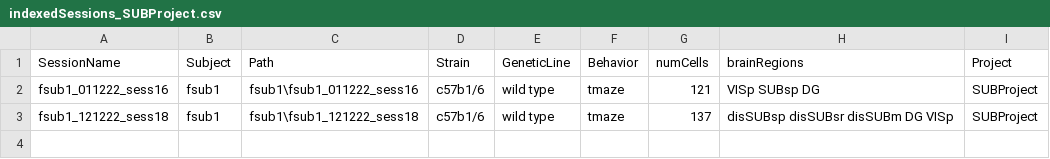
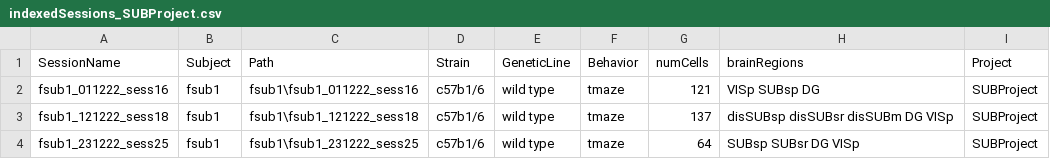
Before and after one commit to abadpablo/SUBProject, a CSV file: indexedSessions_SUBProject.csv, drawn as a sheet.

Commit message:
Added Session: fSUB1_231222_sess25

```diff
--- a/indexedSessions_SUBProject.csv
+++ b/indexedSessions_SUBProject.csv
@@ -3 +3,2 @@ fsub1_011222_sess16,fsub1,fsub1\fsub1_011222_sess16,c57b1/6,wild type,tmaze,121,
 fsub1_121222_sess18,fsub1,fsub1\fsub1_121222_sess18,c57b1/6,wild type,tmaze,137,disSUBsp disSUBsr disSUBm DG VISp,SUBProject
+fsub1_231222_sess25,fsub1,fsub1\fsub1_231222_sess25,c57b1/6,wild type,tmaze,64,SUBsp SUBsr DG VISp,SUBProject
```
